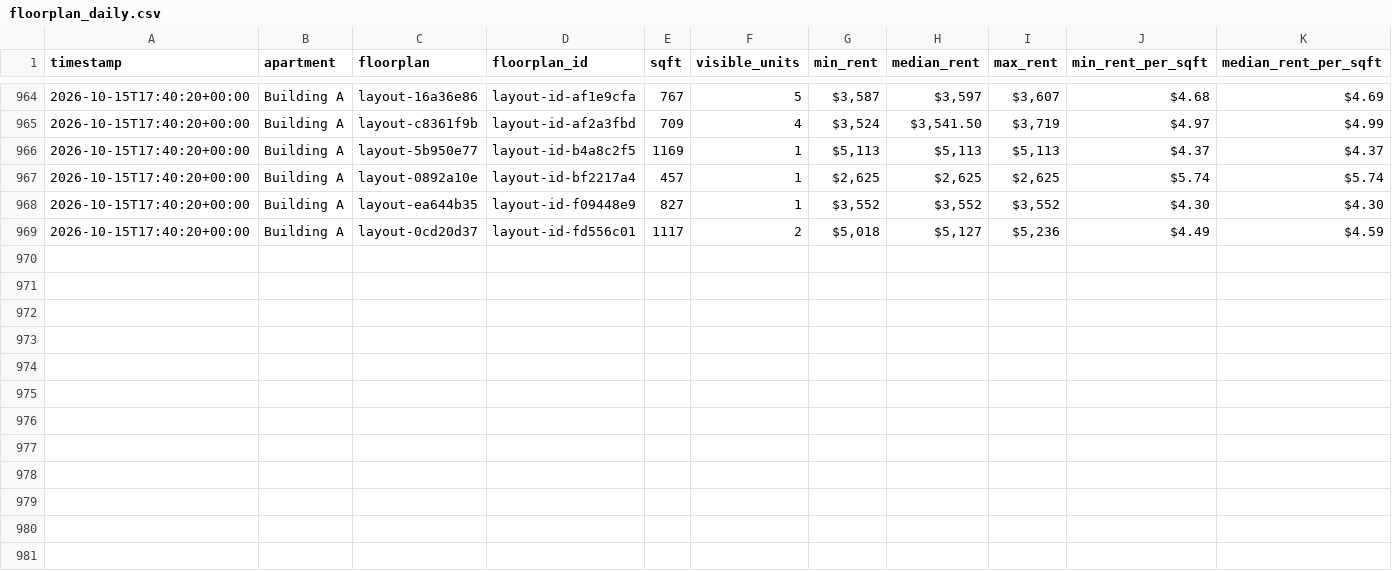
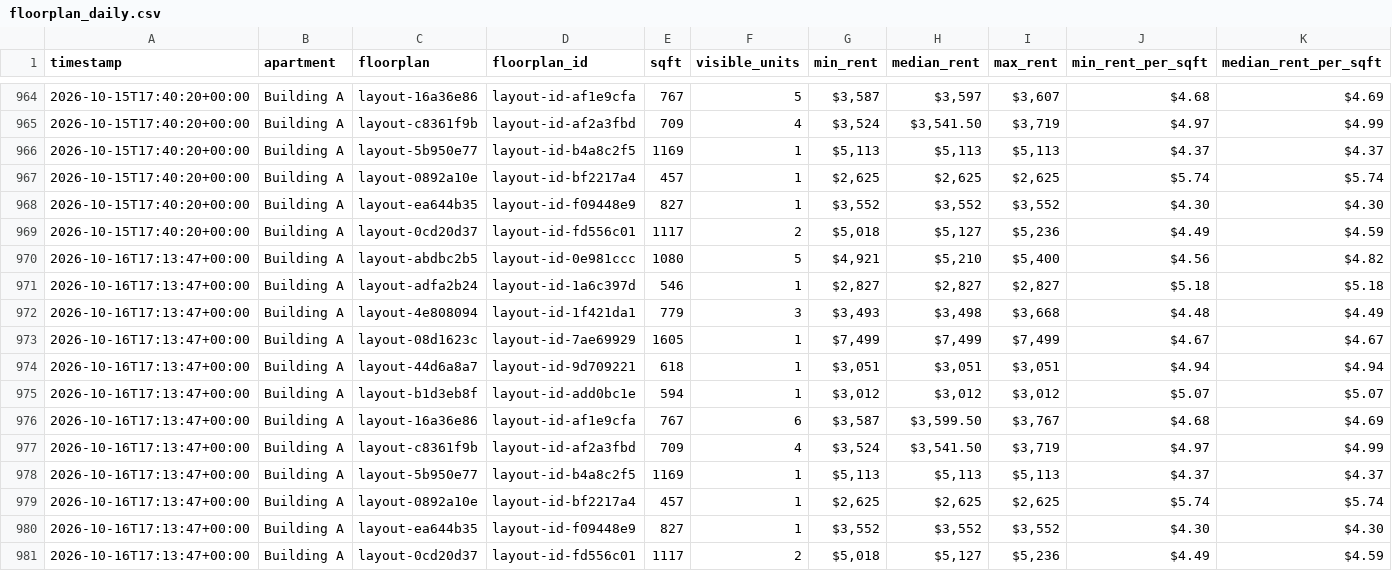
Before and after one commit to playuhh/tracker, a CSV file: data/floorplan_daily.csv, drawn as a sheet; only a part is shown, gaps mark what is left out; rows hold the shown columns only; the diff names each change by its address in the sheet, - before the commit and + after, or states it on an @@ line.

```diff
--- a/data/floorplan_daily.csv
+++ b/data/floorplan_daily.csv
+row 970: 2026-10-16T17:13:47+00:00 | Building A | layout-abdbc2b5 | layout-id-0e981ccc | 1080 | 5 | $4,921 | $5,210 | $5,400 | $4.56 | $4.82
+row 971: 2026-10-16T17:13:47+00:00 | Building A | layout-adfa2b24 | layout-id-1a6c397d | 546 | 1 | $2,827 | $2,827 | $2,827 | $5.18 | $5.18
+row 972: 2026-10-16T17:13:47+00:00 | Building A | layout-4e808094 | layout-id-1f421da1 | 779 | 3 | $3,493 | $3,498 | $3,668 | $4.48 | $4.49
+row 973: 2026-10-16T17:13:47+00:00 | Building A | layout-08d1623c | layout-id-7ae69929 | 1605 | 1 | $7,499 | $7,499 | $7,499 | $4.67 | $4.67
+row 974: 2026-10-16T17:13:47+00:00 | Building A | layout-44d6a8a7 | layout-id-9d709221 | 618 | 1 | $3,051 | $3,051 | $3,051 | $4.94 | $4.94
+row 975: 2026-10-16T17:13:47+00:00 | Building A | layout-b1d3eb8f | layout-id-add0bc1e | 594 | 1 | $3,012 | $3,012 | $3,012 | $5.07 | $5.07
+row 976: 2026-10-16T17:13:47+00:00 | Building A | layout-16a36e86 | layout-id-af1e9cfa | 767 | 6 | $3,587 | $3,599.50 | $3,767 | $4.68 | $4.69
+row 977: 2026-10-16T17:13:47+00:00 | Building A | layout-c8361f9b | layout-id-af2a3fbd | 709 | 4 | $3,524 | $3,541.50 | $3,719 | $4.97 | $4.99
+row 978: 2026-10-16T17:13:47+00:00 | Building A | layout-5b950e77 | layout-id-b4a8c2f5 | 1169 | 1 | $5,113 | $5,113 | $5,113 | $4.37 | $4.37
+row 979: 2026-10-16T17:13:47+00:00 | Building A | layout-0892a10e | layout-id-bf2217a4 | 457 | 1 | $2,625 | $2,625 | $2,625 | $5.74 | $5.74
+row 980: 2026-10-16T17:13:47+00:00 | Building A | layout-ea644b35 | layout-id-f09448e9 | 827 | 1 | $3,552 | $3,552 | $3,552 | $4.30 | $4.30
+row 981: 2026-10-16T17:13:47+00:00 | Building A | layout-0cd20d37 | layout-id-fd556c01 | 1117 | 2 | $5,018 | $5,127 | $5,236 | $4.49 | $4.59
```
Also changed, not shown: data/scrape_runs.csv, data/unit_prices.csv, 2 other files.
